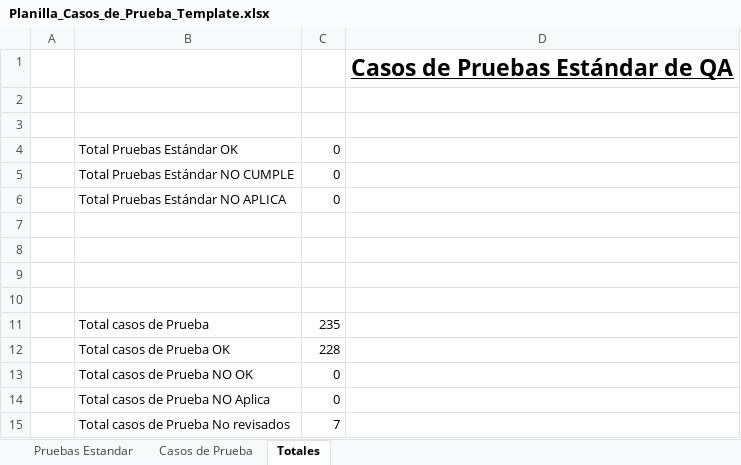
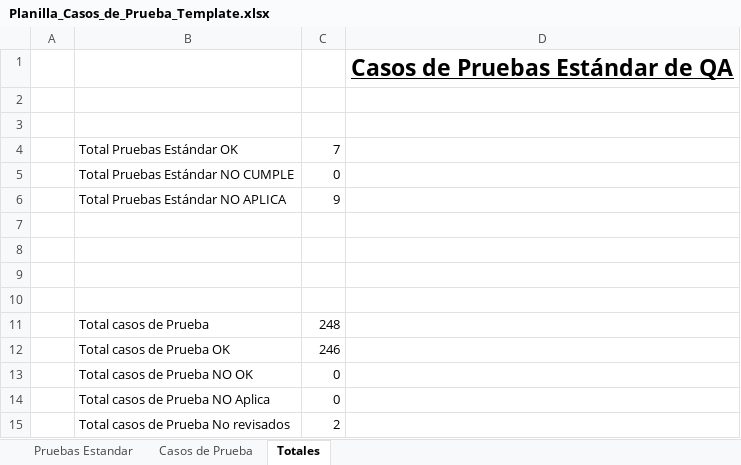
Before and after one commit to ncxlas/FitSearch, an Excel workbook: FASE 2/Evidencias Proyecto/Evidencias de documentación/Plan de Pruebas/Planilla_Casos_de_Prueba_Template.xlsx, sheet Totales, drawn as a sheet; values as stored, in another font and other column widths than the file's, no borders; charts and pictures not drawn; the diff names each change by its address in the sheet, - before the commit and + after, or states it on an @@ line.

```diff
--- a/FASE 2/Evidencias Proyecto/Evidencias de documentación/Plan de Pruebas/Planilla_Casos_de_Prueba_Template.xlsx (sheet Totales)
+++ b/FASE 2/Evidencias Proyecto/Evidencias de documentación/Plan de Pruebas/Planilla_Casos_de_Prueba_Template.xlsx (sheet Totales)
-C4: 0
+C4: 7
-C6: 0
+C6: 9
-C11: 235
+C11: 248
-C12: 228
+C12: 246
-C15: 7
+C15: 2
```
Also changed, not shown: sheet Casos de Prueba, sheet Pruebas Estandar, formulas that keep their value, hidden cells, FASE 2/Evidencias Proyecto/Evidencias de documentación/Control del proyecto/Matriz_Control_de_Cambio_FitSearch.xlsx, FASE 2/Evidencias Proyecto/Evidencias de documentación/Plan de Pruebas/Registro_Defectos.xlsx, 10 other files.
